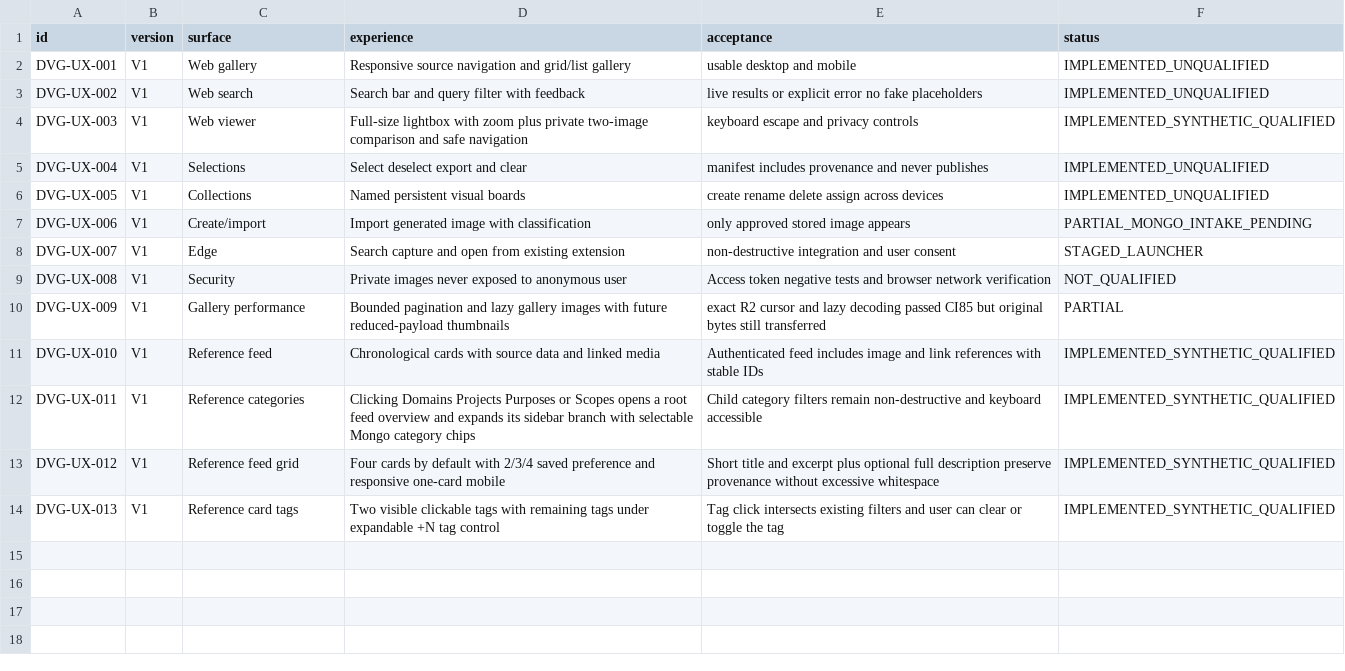
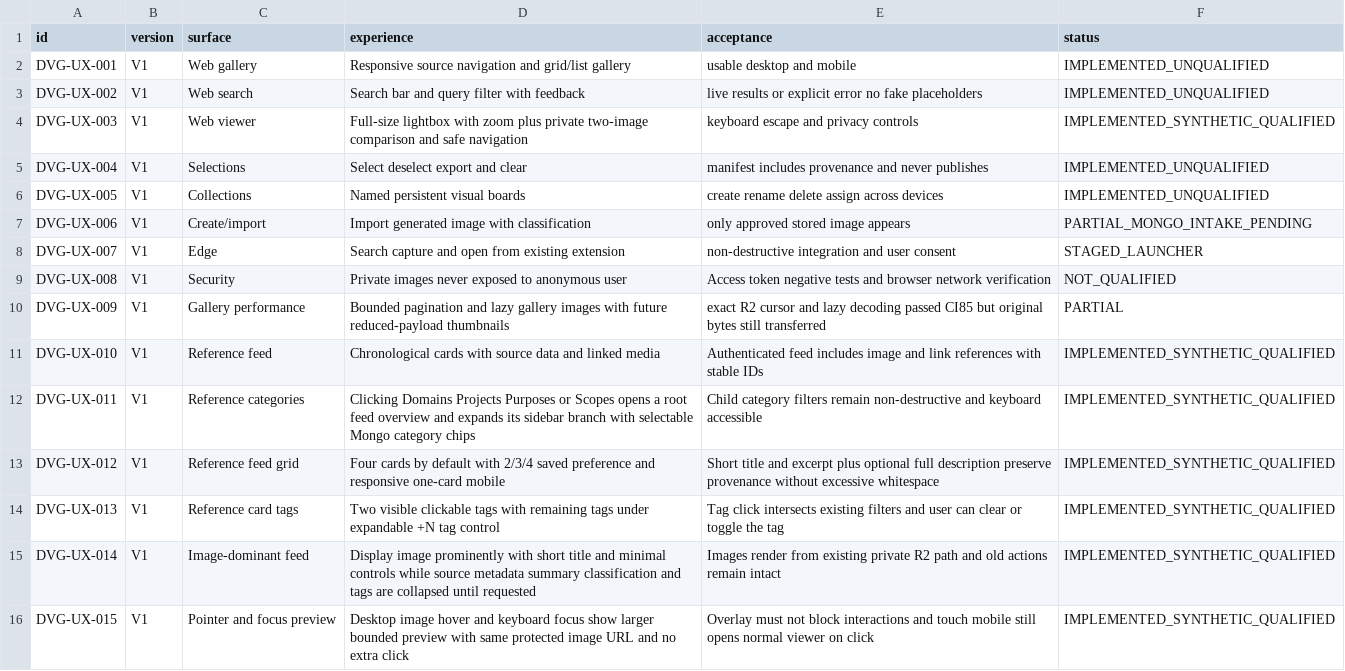
Before and after one commit to julian-passebecq/datapass-visual-gallery, a CSV file: spec/ux.csv, drawn as a sheet.

Commit message:
acceptance: collapsed details with image-led cards and non-modal hover preview

```diff
--- a/spec/ux.csv
+++ b/spec/ux.csv
@@ -14 +14,3 @@ DVG-UX-012,V1,Reference feed grid,Four cards by default with 2/3/4 saved prefere
 DVG-UX-013,V1,Reference card tags,Two visible clickable tags with remaining tags under expandable +N tag control,Tag click intersects existing filters and user can clear or toggle the tag,IMPLEMENTED_SYNTHETIC_QUALIFIED
+DVG-UX-014,V1,Image-dominant feed,Display image prominently with short title and minimal controls while source metadata summary classification and tags are collapsed until requested,Images render from existing private R2 path and old actions remain intact,IMPLEMENTED_SYNTHETIC_QUALIFIED
+DVG-UX-015,V1,Pointer and focus preview,Desktop image hover and keyboard focus show larger bounded preview with same protected image URL and no extra click,Overlay must not block interactions and touch mobile still opens normal viewer on click,IMPLEMENTED_SYNTHETIC_QUALIFIED
```
